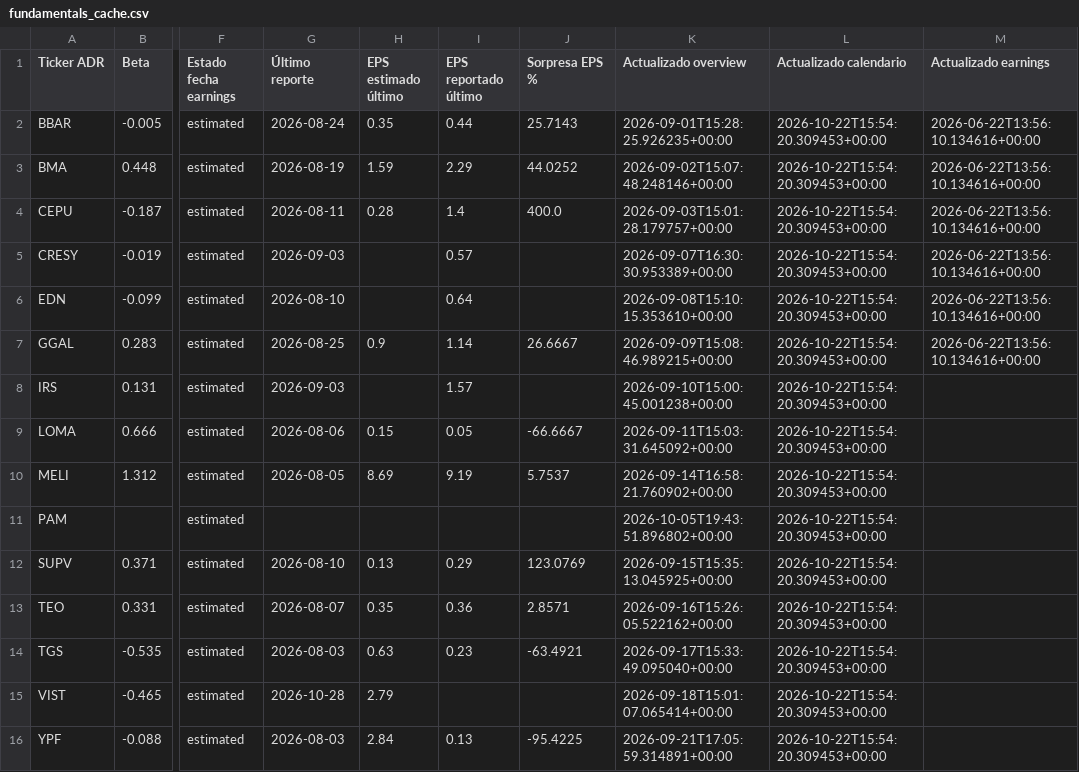
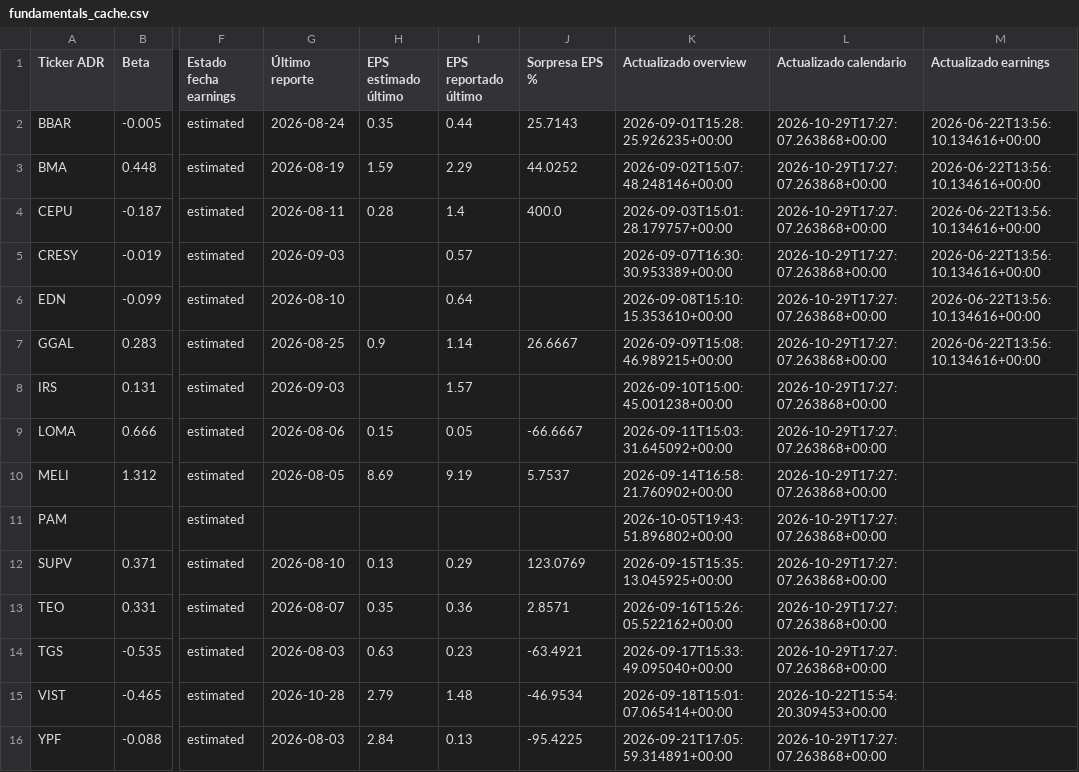
Before and after one commit to bautista-miguel/Tablero-ADR-Argentinos, a CSV file: fundamentals_cache.csv, drawn as a sheet; only a part is shown, gaps mark what is left out; the diff names each change by its address in the sheet, - before the commit and + after, or states it on an @@ line.

```diff
--- a/fundamentals_cache.csv
+++ b/fundamentals_cache.csv
-L2:L14 (Actualizado calendario): 2026-10-22T15:54:20.309453+00:00
+L2:L14 (Actualizado calendario): 2026-10-29T17:27:07.263868+00:00
-I15 (EPS reportado último): (empty)
+I15 (EPS reportado último): 1.48
-J15 (Sorpresa EPS %): (empty)
+J15 (Sorpresa EPS %): -46.9534
-L16 (Actualizado calendario): 2026-10-22T15:54:20.309453+00:00
+L16 (Actualizado calendario): 2026-10-29T17:27:07.263868+00:00
```
Also changed, not shown: 1 other file.
